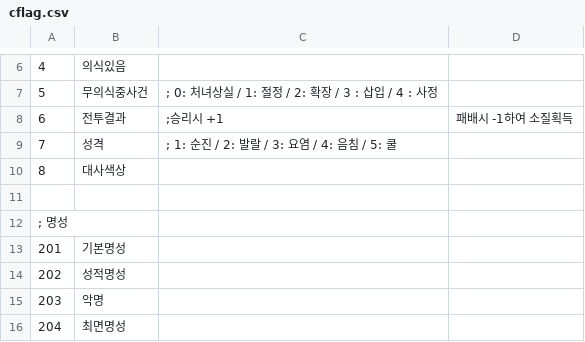
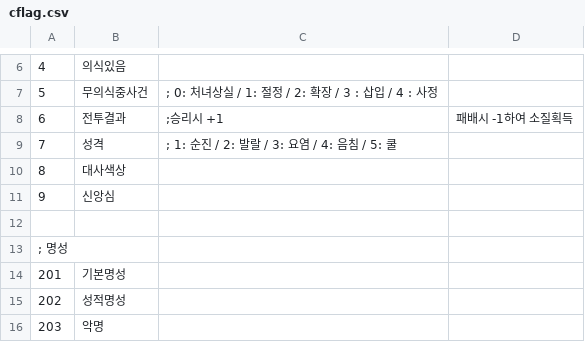
Before and after one commit to ruby-textark/eraRb, a CSV file: CSV/cflag.csv, drawn as a sheet; only a part is shown, gaps mark what is left out; the shorter side is filled out with more unchanged rows; the diff names each change by its address in the sheet, - before the commit and + after, or states it on an @@ line.

```diff
--- a/CSV/cflag.csv
+++ b/CSV/cflag.csv
+row 11: 9 | 신앙심
```
Also changed, not shown: CSV/tcvar.csv, 25 other files.
